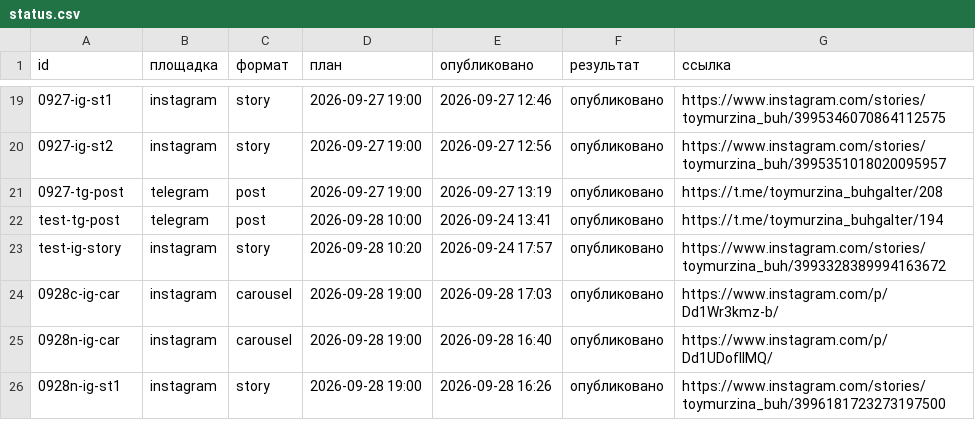
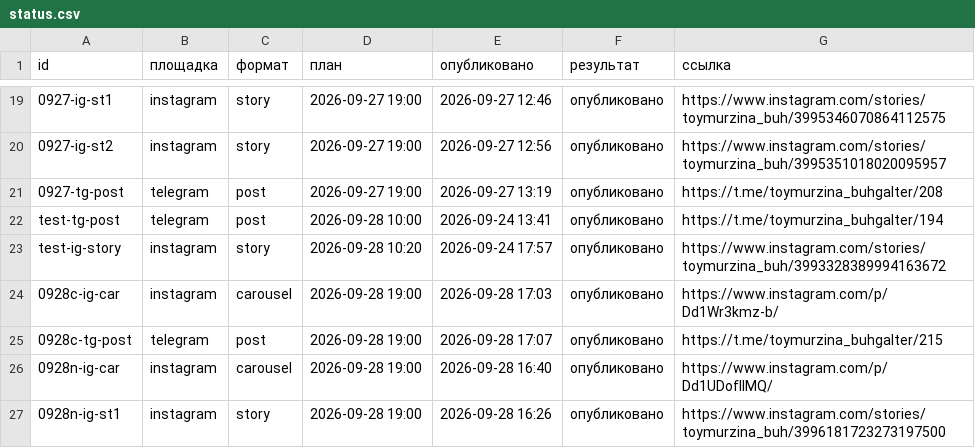
Before and after one commit to aksenovaa790-source/avtoposter, a CSV file: status.csv, drawn as a sheet; only a part is shown, gaps mark what is left out.

Commit message:
журнал: 2026-09-28 14:07 UTC

```diff
--- a/status.csv
+++ b/status.csv
@@ -24,2 +24,3 @@ test-ig-story;instagram;story;2026-09-28 10:20;2026-09-24 17:57;опублико
 0928c-ig-car;instagram;carousel;2026-09-28 19:00;2026-09-28 17:03;опубликовано;https://www.instagram.com/p/Dd1Wr3kmz-b/
+0928c-tg-post;telegram;post;2026-09-28 19:00;2026-09-28 17:07;опубликовано;https://t.me/toymurzina_buhgalter/215
 0928n-ig-car;instagram;carousel;2026-09-28 19:00;2026-09-28 16:40;опубликовано;https://www.instagram.com/p/Dd1UDoflIMQ/
```
